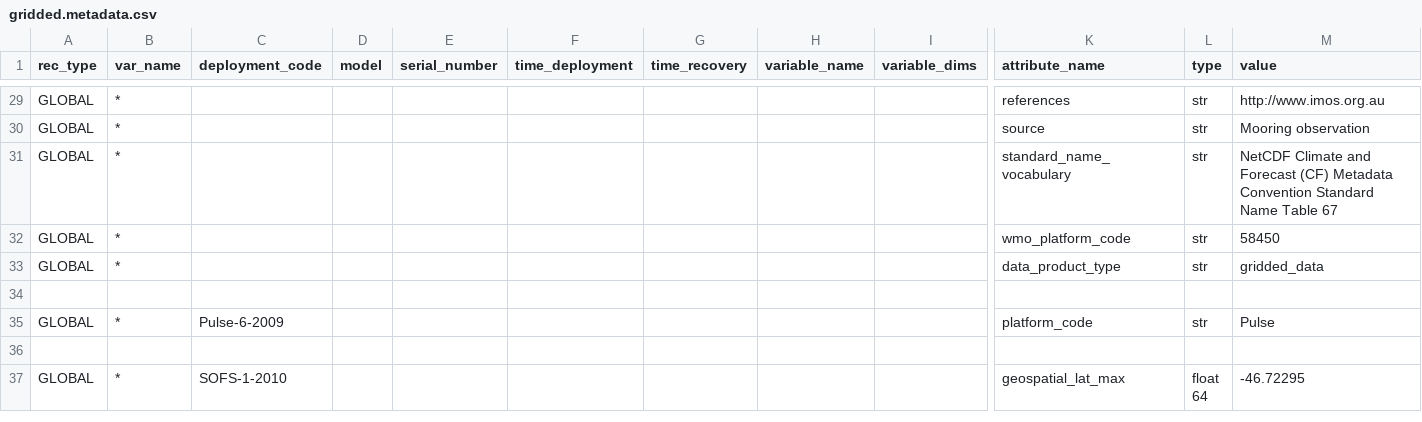
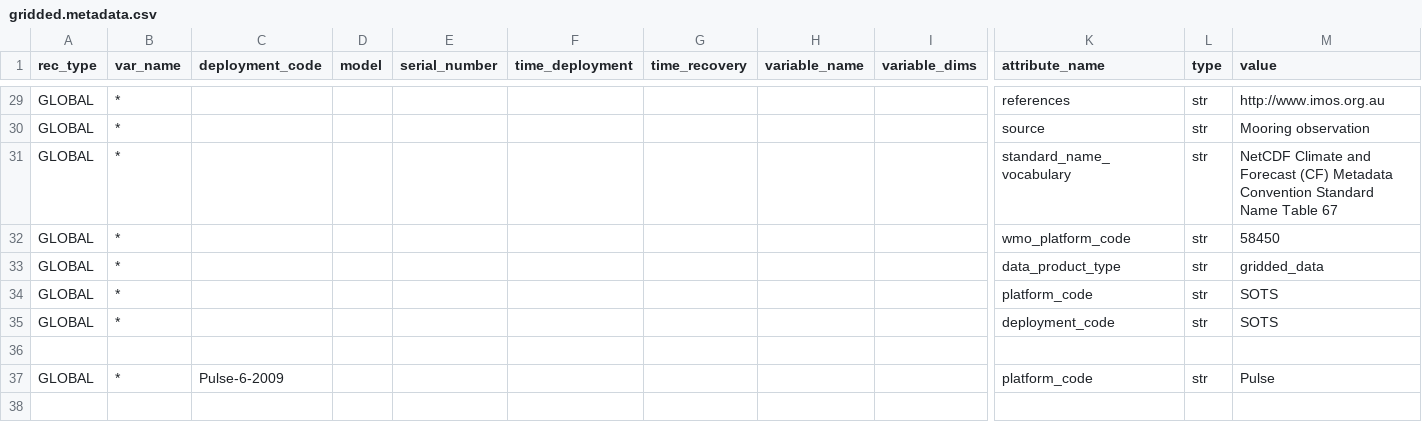
Before and after one commit to petejan/imos-tools, a CSV file: metadata/gridded.metadata.csv, drawn as a sheet; only a part is shown, gaps mark what is left out; the shorter side is filled out with more unchanged rows; rows hold the shown columns only; the diff names each change by its address in the sheet, - before the commit and + after, or states it on an @@ line.

Commit message:
phytoplankton data

```diff
--- a/metadata/gridded.metadata.csv
+++ b/metadata/gridded.metadata.csv
+row 34: GLOBAL | * |  |  |  |  |  |  |  | platform_code | str | SOTS
+row 35: GLOBAL | * |  |  |  |  |  |  |  | deployment_code | str | SOTS
```
Also changed, not shown: 1 other file.
